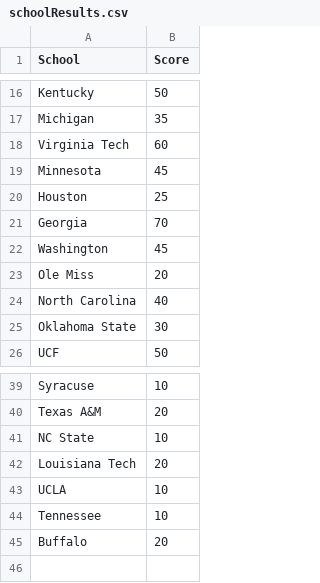
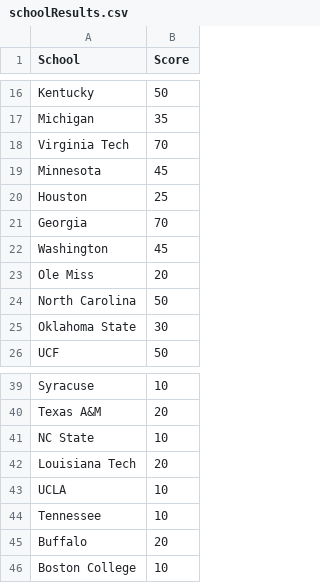
Before and after one commit to zo0o0ot/2021-draft-scorer, a CSV file: draft/schoolResults.csv, drawn as a sheet; only a part is shown, gaps mark what is left out.

```diff
--- a/draft/schoolResults.csv
+++ b/draft/schoolResults.csv
@@ -17,3 +17,3 @@ Kentucky,50
 Michigan,35
-Virginia Tech,60
+Virginia Tech,70
 Minnesota,45
@@ -23,3 +23,3 @@ Washington,45
 Ole Miss,20
-North Carolina,40
+North Carolina,50
 Oklahoma State,30
@@ -45 +45,2 @@ Tennessee,10
 Buffalo,20
+Boston College,10
```
Also changed, not shown: draft/leagifyResults.csv, draft/nflDraft.csv, 1 other file.
